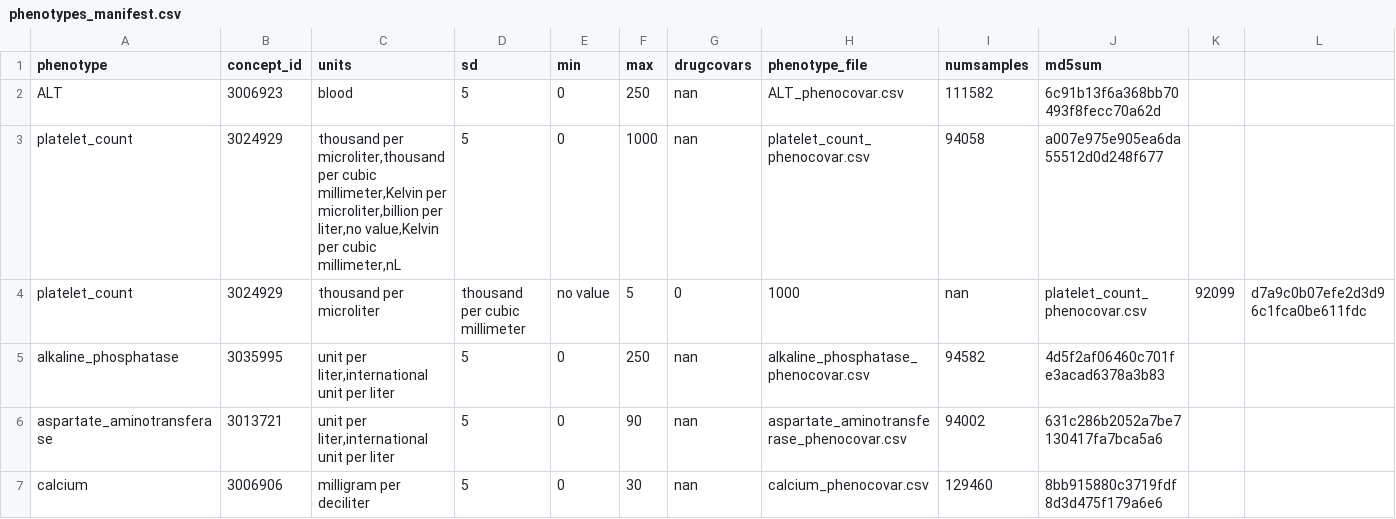
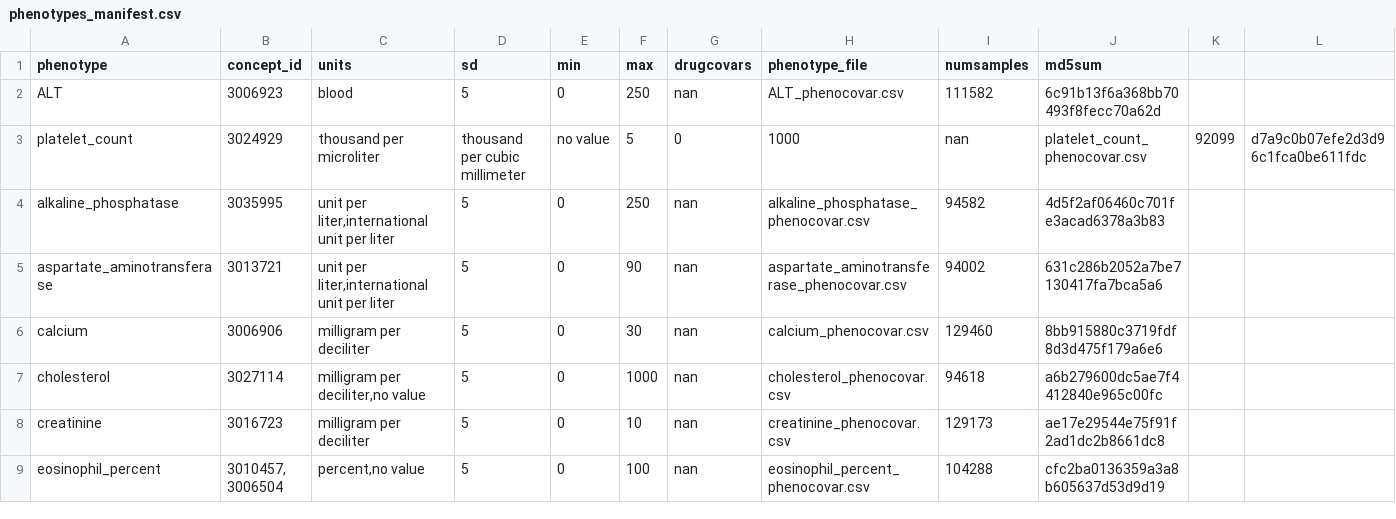
Before and after one commit to CAST-genomics/cast-workflows, a CSV file: gwas/aou/phenotypes_manifest.csv, drawn as a sheet; only a part is shown; the shorter side is filled out with more unchanged rows; the diff names each change by its address in the sheet, - before the commit and + after, or states it on an @@ line.

Commit message:
delete platelet count with kelvin concept id

```diff
--- a/gwas/aou/phenotypes_manifest.csv
+++ b/gwas/aou/phenotypes_manifest.csv
-row 3: platelet_count | 3024929 | thousand per microliter,thousand per cubic millimeter,Kelvin per microliter,billion per liter,no value,Kelvin per cubic millimeter,nL | 5 | 0 | 1000 | nan | platelet_count_phenocovar.csv | 94058 | a007e975e905ea6da55512d0d248f677
```
